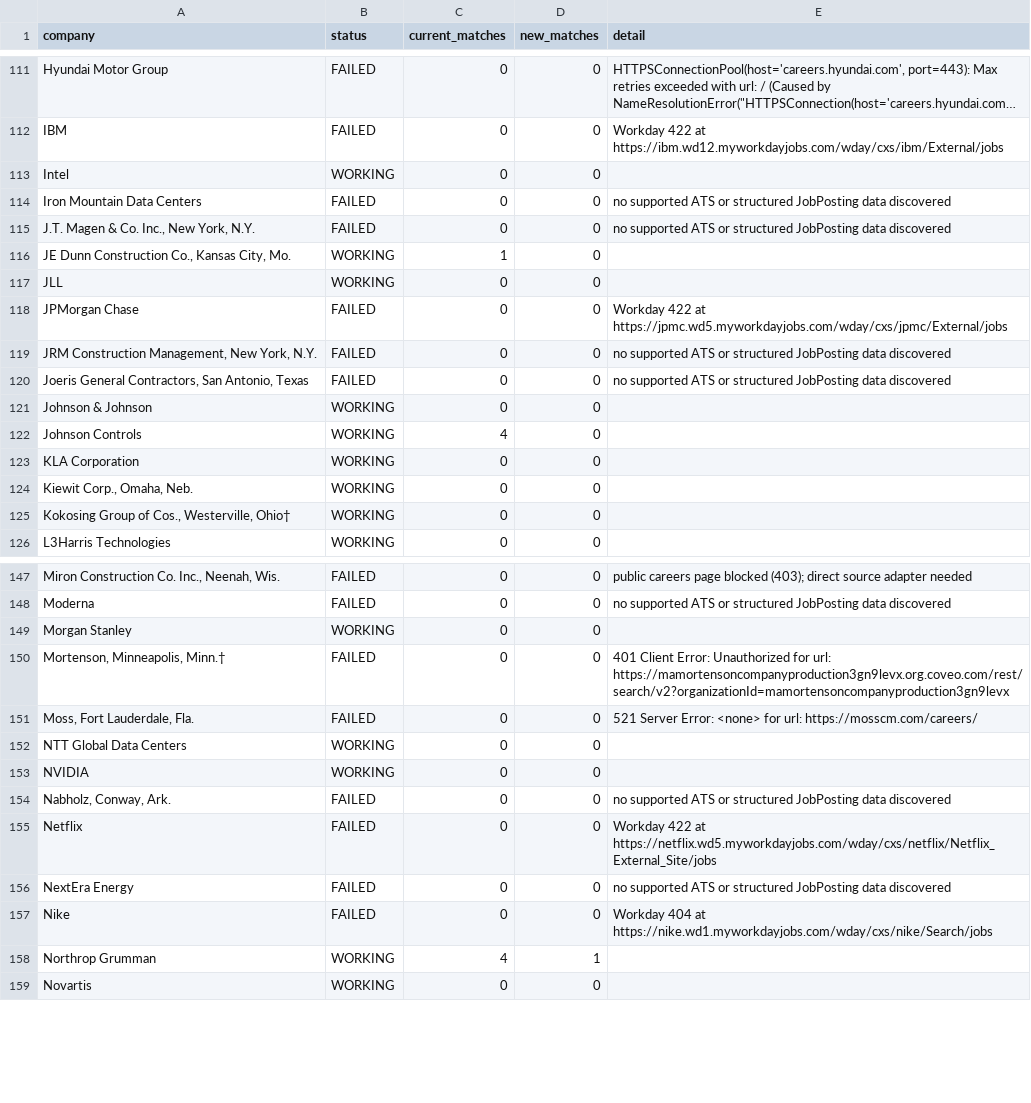
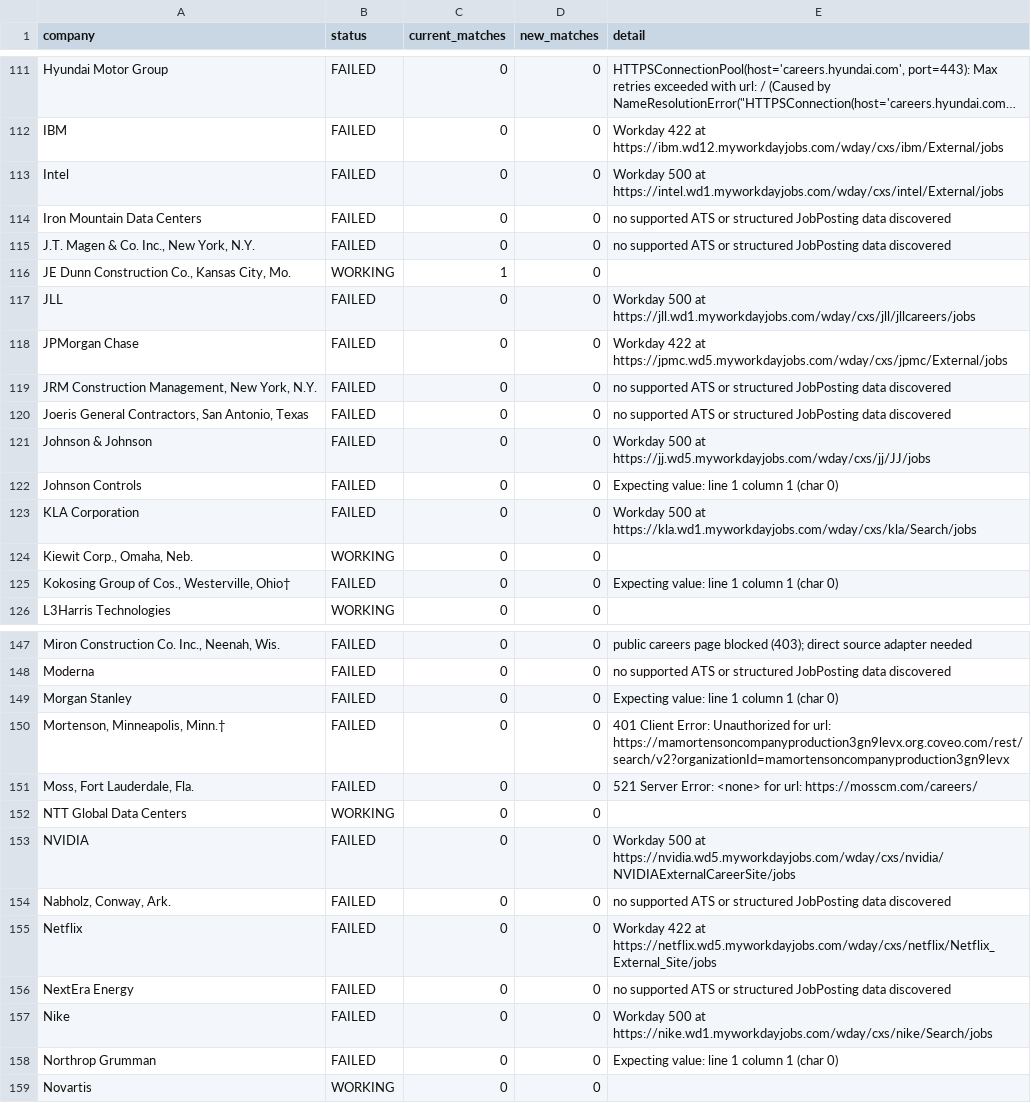
Before and after one commit to sandeepreddy46-max/Jobscrapper, a CSV file: source_health.csv, drawn as a sheet; only a part is shown, gaps mark what is left out; long unchanged cells end in …; the diff covers the shown part only; the diff names each change by its address in the sheet, - before the commit and + after, or states it on an @@ line.

```diff
--- a/source_health.csv
+++ b/source_health.csv
-B113 (status): WORKING
+B113 (status): FAILED
-E113 (detail): (empty)
+E113 (detail): Workday 500 at https://intel.wd1.myworkdayjobs.com/wday/cxs/intel/External/jobs
-B117 (status): WORKING
+B117 (status): FAILED
-E117 (detail): (empty)
+E117 (detail): Workday 500 at https://jll.wd1.myworkdayjobs.com/wday/cxs/jll/jllcareers/jobs
-B121:B123 (status): WORKING
+B121:B123 (status): FAILED
-E121 (detail): (empty)
+E121 (detail): Workday 500 at https://jj.wd5.myworkdayjobs.com/wday/cxs/jj/JJ/jobs
-C122 (current_matches): 4
+C122 (current_matches): 0
-E122 (detail): (empty)
+E122 (detail): Expecting value: line 1 column 1 (char 0)
-E123 (detail): (empty)
+E123 (detail): Workday 500 at https://kla.wd1.myworkdayjobs.com/wday/cxs/kla/Search/jobs
-B125 (status): WORKING
+B125 (status): FAILED
-E125 (detail): (empty)
+E125 (detail): Expecting value: line 1 column 1 (char 0)
-B149 (status): WORKING
+B149 (status): FAILED
-E149 (detail): (empty)
+E149 (detail): Expecting value: line 1 column 1 (char 0)
-B153 (status): WORKING
+B153 (status): FAILED
-E153 (detail): (empty)
+E153 (detail): Workday 500 at https://nvidia.wd5.myworkdayjobs.com/wday/cxs/nvidia/NVIDIAExternalCareerSite/jobs
-E157 (detail): Workday 404 at https://nike.wd1.myworkdayjobs.com/wday/cxs/nike/Search/jobs
+E157 (detail): Workday 500 at https://nike.wd1.myworkdayjobs.com/wday/cxs/nike/Search/jobs
-B158 (status): WORKING
+B158 (status): FAILED
-C158 (current_matches): 4
+C158 (current_matches): 0
-D158 (new_matches): 1
+D158 (new_matches): 0
-E158 (detail): (empty)
+E158 (detail): Expecting value: line 1 column 1 (char 0)
```
Also changed, not shown: 53 edited cells elsewhere in this file, current_jobs.csv, 1 other file.
